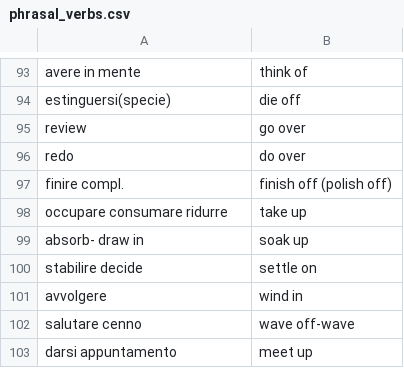
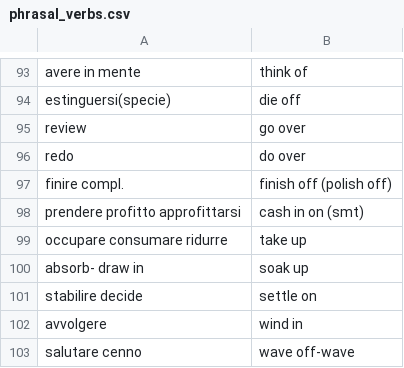
Before and after one commit to Chiquadro841/english_app, a CSV file: phrasal_verbs.csv, drawn as a sheet; only a part is shown, gaps mark what is left out; the shorter side is filled out with more unchanged rows; the diff names each change by its address in the sheet, - before the commit and + after, or states it on an @@ line.

Commit message:
Add new phrasal verb 'cash in on'

```diff
--- a/phrasal_verbs.csv
+++ b/phrasal_verbs.csv
+row 98: prendere profitto approfittarsi | cash in on (smt)
```
